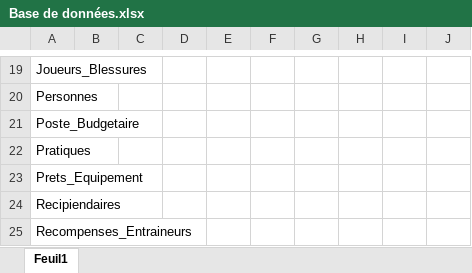
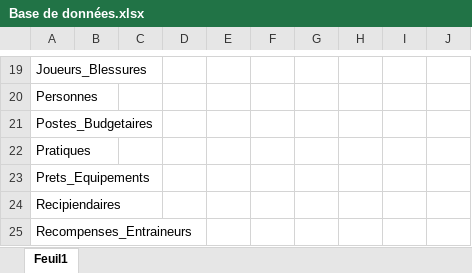
Before and after one commit to JLafreniere/ProjetApex, an Excel workbook: Base de données.xlsx, sheet Feuil1, drawn as a sheet; only a part is shown, gaps mark what is left out; values as stored, in another font and other column widths than the file's, no cell formats; the diff names each change by its address in the sheet, - before the commit and + after, or states it on an @@ line.

```diff
--- a/Base de données.xlsx (sheet Feuil1)
+++ b/Base de données.xlsx (sheet Feuil1)
-A21: Poste_Budgetaire
+A21: Postes_Budgetaires
-A23: Prets_Equipement
+A23: Prets_Equipements
```
Also changed, not shown: cell formats, 2 other files.
